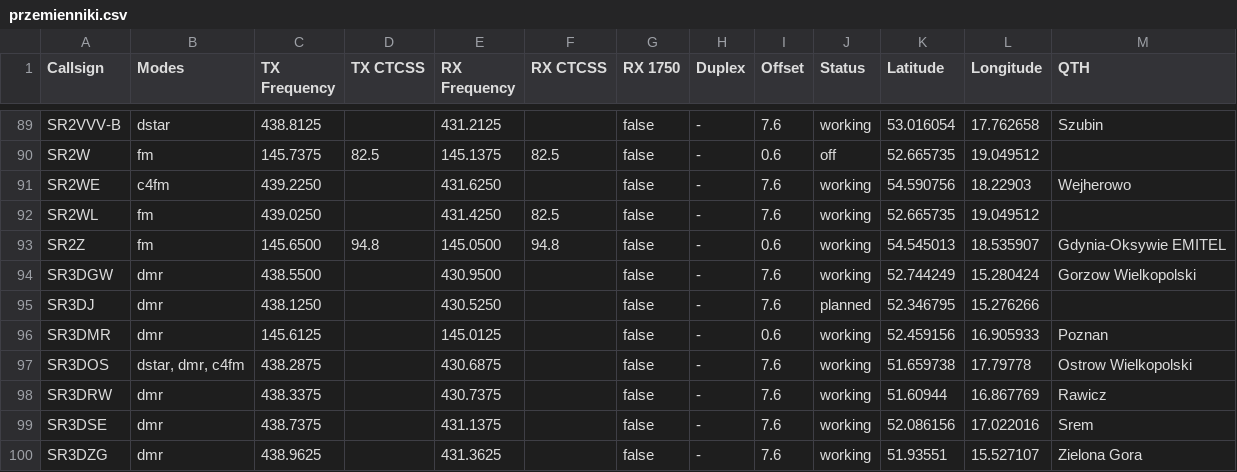
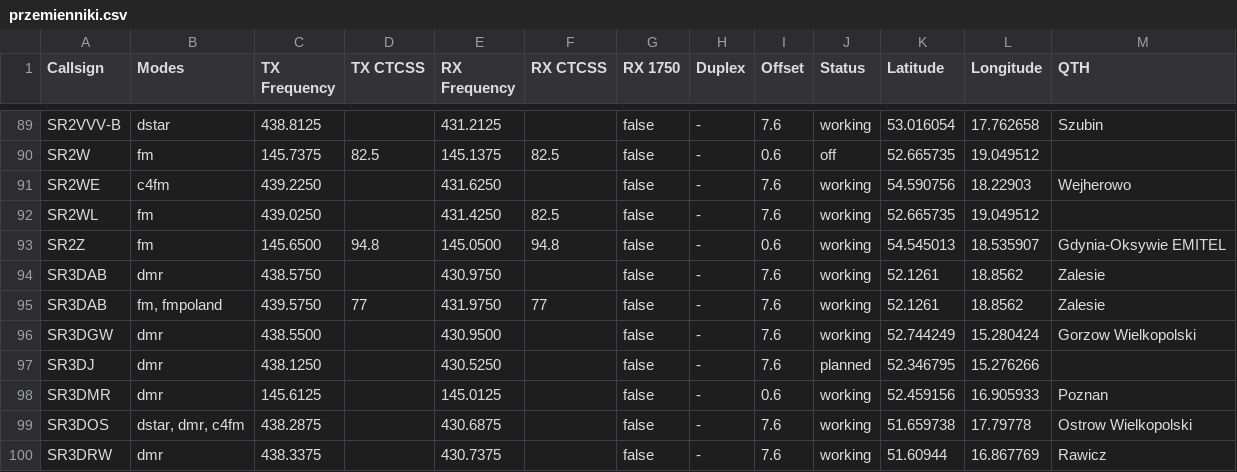
Before and after one commit to przemienniki/baza-przemiennikow, a CSV file: przemienniki.csv, drawn as a sheet; only a part is shown, gaps mark what is left out; the shorter side is filled out with more unchanged rows; the diff names each change by its address in the sheet, - before the commit and + after, or states it on an @@ line.

```diff
--- a/przemienniki.csv
+++ b/przemienniki.csv
+row 94: SR3DAB | dmr | 438.5750 |  | 430.9750 |  | false | - | 7.6 | working | 52.1261 | 18.8562 | Zalesie
+row 95: SR3DAB | fm, fmpoland | 439.5750 | 77 | 431.9750 | 77 | false | - | 7.6 | working | 52.1261 | 18.8562 | Zalesie
```
Also changed, not shown: przemienniki-chirp.csv, 1 other file.
